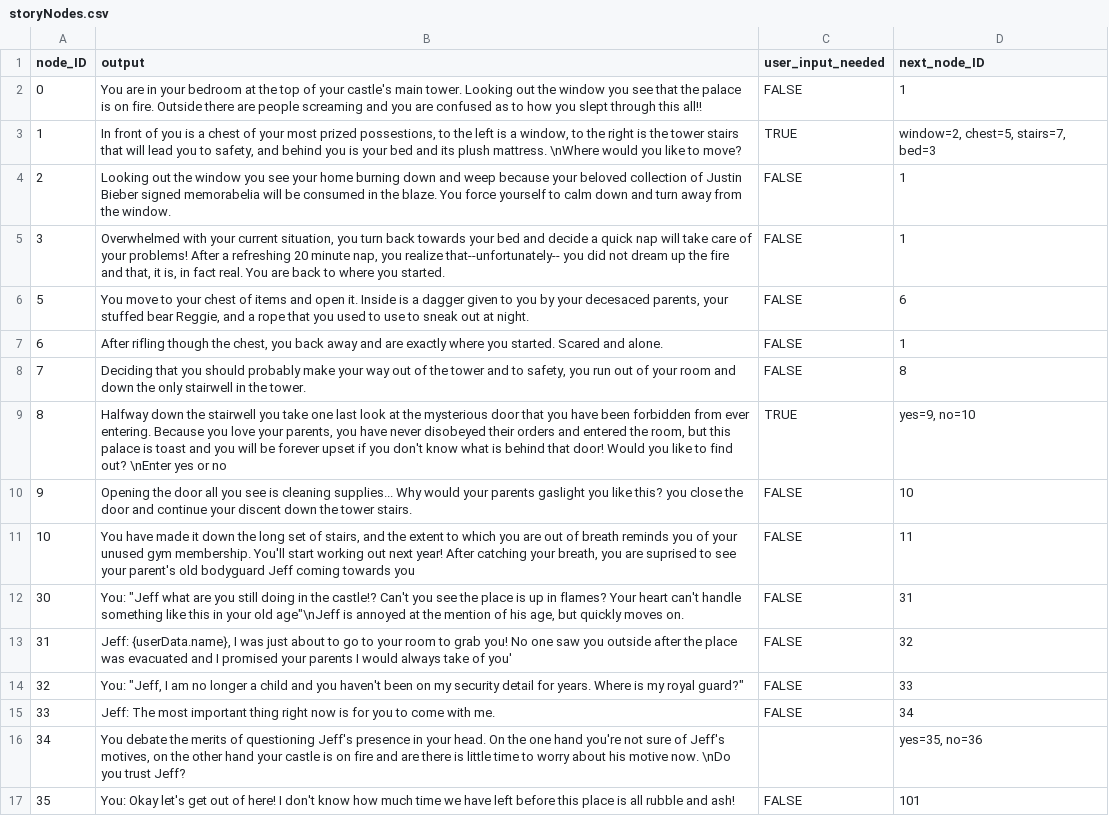
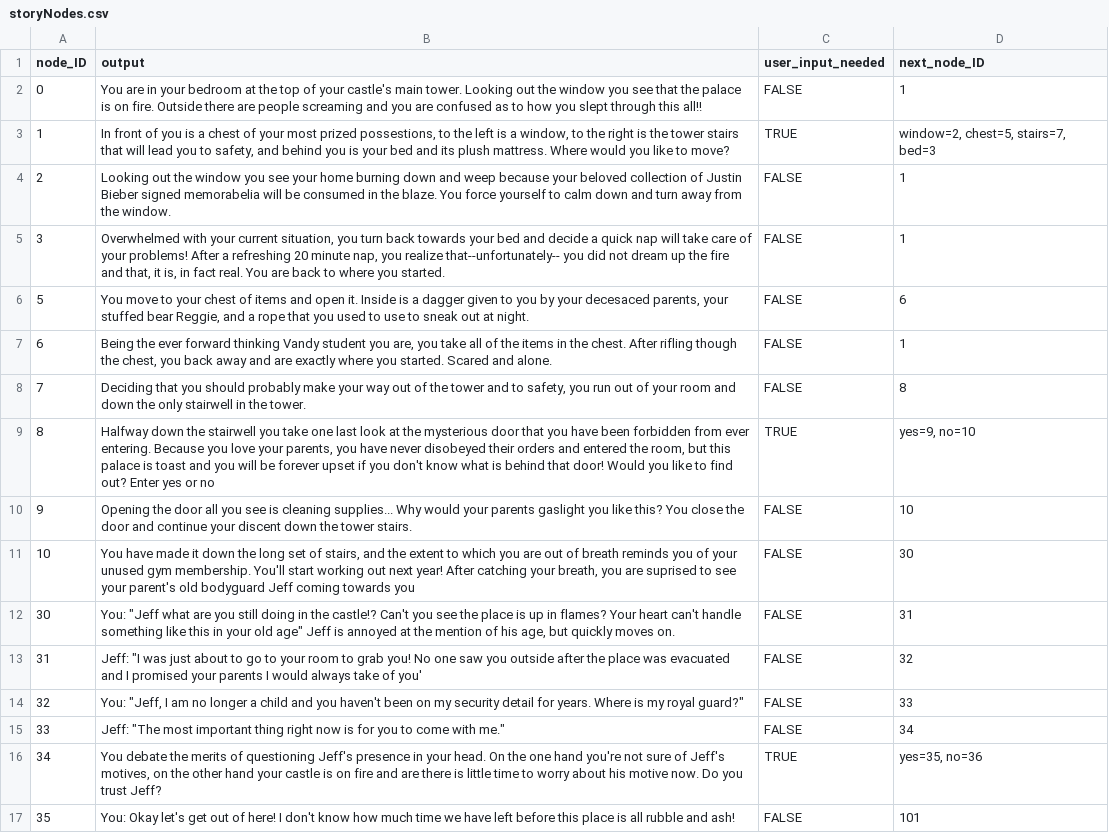
Before and after one commit to kjns16/text-game, a CSV file: storyData/storyNodes.csv, drawn as a sheet; only a part is shown; the diff covers the shown part only.

```diff
--- a/storyData/storyNodes.csv
+++ b/storyData/storyNodes.csv
@@ -2,3 +2,3 @@ node_ID,output,user_input_needed,next_node_ID
 0,You are in your bedroom at the top of your castle's main tower. Looking out the window you see that the palace is on fire. Outside there are people screaming and you are confused as to how you slept through this all!!,FALSE,1
-1,"In front of you is a chest of your most prized possestions, to the left is a window, to the right is the tower stairs that will lead you to safety, and behind you is your bed and its plush mattress. \nWhere would you like to move?",TRUE,"window=2, chest=5, stairs=7, bed=3"
+1,"In front of you is a chest of your most prized possestions, to the left is a window, to the right is the tower stairs that will lead you to safety, and behind you is your bed and its plush mattress.   Where would you like to move?",TRUE,"window=2, chest=5, stairs=7, bed=3"
 2,Looking out the window you see your home burning down and weep because your beloved collection of Justin Bieber signed memorabelia will be consumed in the blaze. You force yourself to calm down and turn away from the window.,FALSE,1
@@ -6,12 +6,12 @@ node_ID,output,user_input_needed,next_node_ID
 5,"You move to your chest of items and open it. Inside is a dagger given to you by your decesaced parents, your stuffed bear Reggie, and a rope that you used to use to sneak out at night.",FALSE,6
-6,"After rifling though the chest, you back away and are exactly where you started. Scared and alone.",FALSE,1
+6,"Being the ever forward thinking Vandy student you are, you take all of the items in the chest. After rifling though the chest, you back away and are exactly where you started. Scared and alone.",FALSE,1
 7,"Deciding that you should probably make your way out of the tower and to safety, you run out of your room and down the only stairwell in the tower.",FALSE,8
-8,"Halfway down the stairwell you take one last look at the mysterious door that you have been forbidden from ever entering. Because you love your parents, you have never disobeyed their orders and entered the room, but this palace is toast and you will be forever upset if you don't know what is behind that door! Would you like to find out? \nEnter yes or no",TRUE,"yes=9, no=10"
-9,Opening the door all you see is cleaning supplies... Why would your parents gaslight you like this? you close the door and continue your discent down the tower stairs.,FALSE,10
-10,"You have made it down the long set of stairs, and the extent to which you are out of breath reminds you of your unused gym membership. You'll start working out next year! After catching your breath, you are suprised to see your parent's old bodyguard Jeff coming towards you",FALSE,11
-30,"You: ""Jeff what are you still doing in the castle!? Can't you see the place is up in flames? Your heart can't handle something like this in your old age""\nJeff is annoyed at the mention of his age, but quickly moves on.",FALSE,31
-31,"Jeff: {userData.name}, I was just about to go to your room to grab you! No one saw you outside after the place was evacuated and I promised your parents I would always take of you'",FALSE,32
+8,"Halfway down the stairwell you take one last look at the mysterious door that you have been forbidden from ever entering. Because you love your parents, you have never disobeyed their orders and entered the room, but this palace is toast and you will be forever upset if you don't know what is behind that door! Would you like to find out?   Enter yes or no",TRUE,"yes=9, no=10"
+9,Opening the door all you see is cleaning supplies... Why would your parents gaslight you like this? You close the door and continue your discent down the tower stairs.,FALSE,10
+10,"You have made it down the long set of stairs, and the extent to which you are out of breath reminds you of your unused gym membership. You'll start working out next year! After catching your breath, you are suprised to see your parent's old bodyguard Jeff coming towards you",FALSE,30
+30,"You: ""Jeff what are you still doing in the castle!? Can't you see the place is up in flames? Your heart can't handle something like this in your old age"" Jeff is annoyed at the mention of his age, but quickly moves on.",FALSE,31
+31,"Jeff: ""I was just about to go to your room to grab you! No one saw you outside after the place was evacuated and I promised your parents I would always take of you'",FALSE,32
 32,"You: ""Jeff, I am no longer a child and you haven't been on my security detail for years. Where is my royal guard?""",FALSE,33
-33,Jeff: The most important thing right now is for you to come with me.,FALSE,34
-34,"You debate the merits of questioning Jeff's presence in your head. On the one hand you're not sure of Jeff's motives, on the other hand your castle is on fire and are there is little time to worry about his motive now. \nDo you trust Jeff?",,"yes=35, no=36"
+33,Jeff: "The most important thing right now is for you to come with me.",FALSE,34
+34,"You debate the merits of questioning Jeff's presence in your head. On the one hand you're not sure of Jeff's motives, on the other hand your castle is on fire and are there is little time to worry about his motive now.  Do you trust Jeff?",TRUE,"yes=35, no=36"
 35,You: Okay let's get out of here! I don't know how much time we have left before this place is all rubble and ash!,FALSE,101
```
Also changed, not shown: 30 added rows, 1 removed row and 7 edited cells elsewhere in this file, 3 other files.
